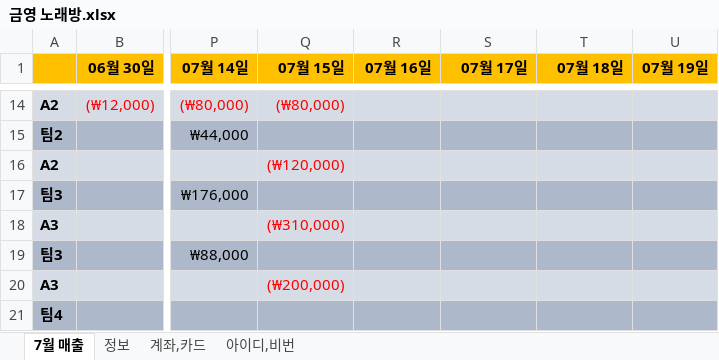
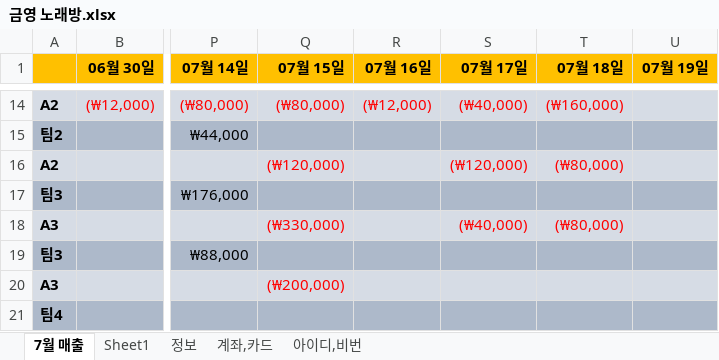
Before and after one commit to jhuk0377/GY, an Excel workbook: 금영노래방/금영 노래방.xlsx, sheet 7월 매출, drawn as a sheet; only a part is shown, gaps mark what is left out; values as stored, in another font and other column widths than the file's, no borders; charts and pictures not drawn; the diff covers the shown part only; the diff names each change by its address in the sheet, - before the commit and + after, or states it on an @@ line.

```diff
--- a/금영노래방/금영 노래방.xlsx (sheet 7월 매출)
+++ b/금영노래방/금영 노래방.xlsx (sheet 7월 매출)
+sheet tab: Sheet1
-R14 (07월 16일): (empty)
+R14 (07월 16일): (₩12,000)
-S14 (07월 17일): (empty)
+S14 (07월 17일): (₩40,000)
-T14 (07월 18일): (empty)
+T14 (07월 18일): (₩160,000)
-S16 (07월 17일): (empty)
+S16 (07월 17일): (₩120,000)
-T16 (07월 18일): (empty)
+T16 (07월 18일): (₩80,000)
-Q18 (07월 15일): (₩310,000)
+Q18 (07월 15일): (₩330,000)
-S18 (07월 17일): (empty)
+S18 (07월 17일): (₩40,000)
-T18 (07월 18일): (empty)
+T18 (07월 18일): (₩80,000)
```
Also changed, not shown: 6 added rows, 2 removed rows, 53 edited cells and cell formats elsewhere in this sheet, charts or pictures, 아버지 카드사용내역.xlsx, 2 other files.
